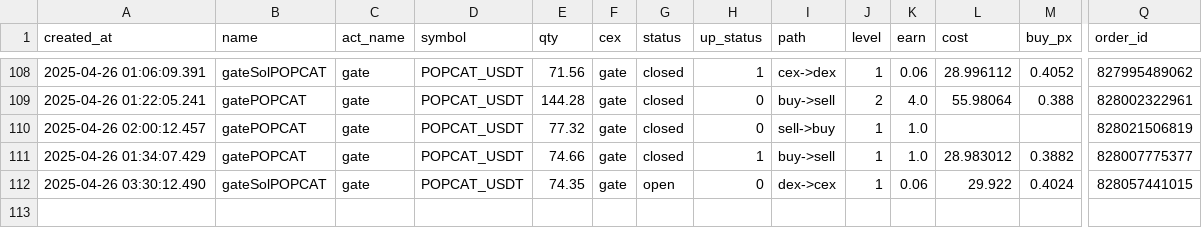
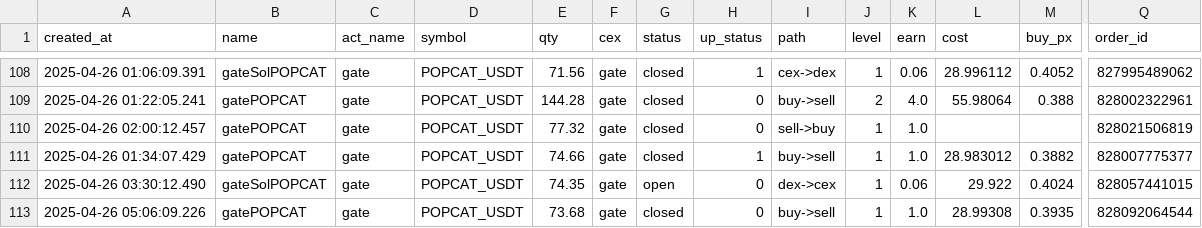
Before and after one commit to txnj/data, a CSV file: gate_0.csv, drawn as a sheet; only a part is shown, gaps mark what is left out; rows hold the shown columns only; the diff names each change by its address in the sheet, - before the commit and + after, or states it on an @@ line.

Commit message:
auto-sync

```diff
--- a/gate_0.csv
+++ b/gate_0.csv
+row 113: 2025-04-26 05:06:09.226 | gatePOPCAT | gate | POPCAT_USDT | 73.68 | gate | closed | 0 | buy->sell | 1 | 1.0 | 28.99308 | 0.3935 | 828092064544
```
